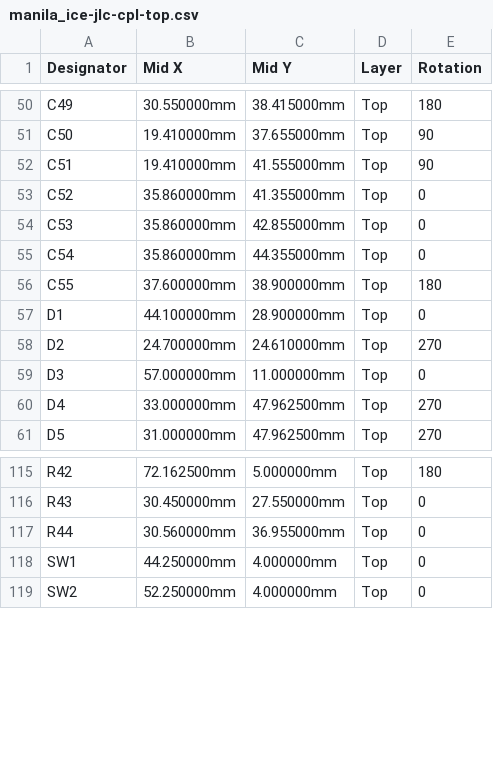
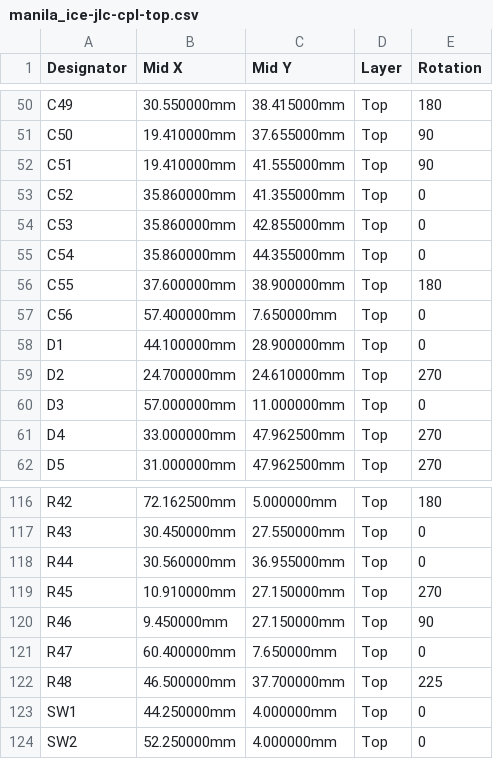
Before and after one commit to joshtyler/manila-ice, a CSV file: hw/outputs/manila_ice-jlc-cpl-top.csv, drawn as a sheet; only a part is shown, gaps mark what is left out.

```diff
--- a/hw/outputs/manila_ice-jlc-cpl-top.csv
+++ b/hw/outputs/manila_ice-jlc-cpl-top.csv
@@ -56,2 +56,3 @@ C54,35.860000mm,44.355000mm,Top,0
 C55,37.600000mm,38.900000mm,Top,180
+C56,57.400000mm,7.650000mm,Top,0
 D1,44.100000mm,28.900000mm,Top,0
@@ -117,2 +118,6 @@ R43,30.450000mm,27.550000mm,Top,0
 R44,30.560000mm,36.955000mm,Top,0
+R45,10.910000mm,27.150000mm,Top,270
+R46,9.450000mm,27.150000mm,Top,90
+R47,60.400000mm,7.650000mm,Top,0
+R48,46.500000mm,37.700000mm,Top,225
 SW1,44.250000mm,4.000000mm,Top,0
```
Also changed, not shown: hw/outputs/manila_ice-jlc-bom.csv, hw/outputs/manila_ice-top-pos.csv, 27 other files.
